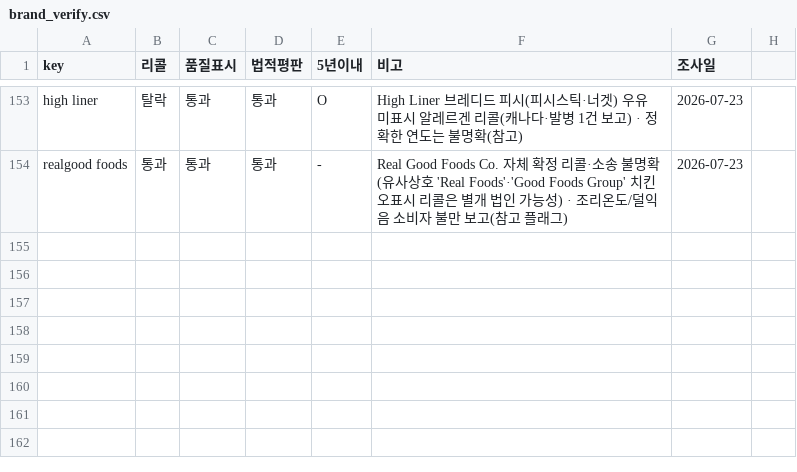
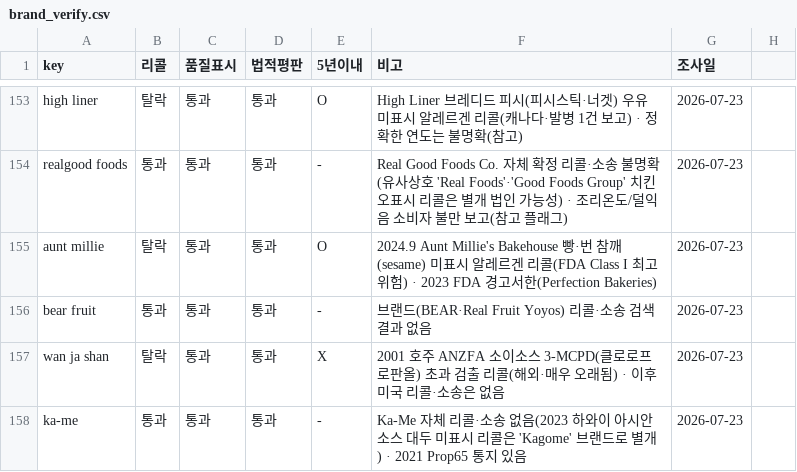
Before and after one commit to minseokedwardchoi-cmyk/costco-label-ocr, a CSV file: brand-verify/brand_verify.csv, drawn as a sheet; only a part is shown, gaps mark what is left out.

```diff
--- a/brand-verify/brand_verify.csv
+++ b/brand-verify/brand_verify.csv
@@ -154 +154,5 @@ high liner,탈락,통과,통과,O,High Liner 브레디드 피시(피시스틱·
 realgood foods,통과,통과,통과,-,Real Good Foods Co. 자체 확정 리콜·소송 불명확(유사상호 'Real Foods'·'Good Foods Group' 치킨 오표시 리콜은 별개 법인 가능성) · 조리온도/덜익음 소비자 불만 보고(참고 플래그),2026-07-23
+aunt millie,탈락,통과,통과,O,2024.9 Aunt Millie's Bakehouse 빵·번 참깨(sesame) 미표시 알레르겐 리콜(FDA Class I 최고위험) · 2023 FDA 경고서한(Perfection Bakeries),2026-07-23
+bear fruit,통과,통과,통과,-,브랜드(BEAR·Real Fruit Yoyos) 리콜·소송 검색결과 없음,2026-07-23
+wan ja shan,탈락,통과,통과,X,2001 호주 ANZFA 소이소스 3-MCPD(클로로프로판올) 초과 검출 리콜(해외·매우 오래됨) · 이후 미국 리콜·소송은 없음,2026-07-23
+ka-me,통과,통과,통과,-,Ka-Me 자체 리콜·소송 없음(2023 하와이 아시안소스 대두 미표시 리콜은 'Kagome' 브랜드로 별개) · 2021 Prop65 통지 있음,2026-07-23
```
